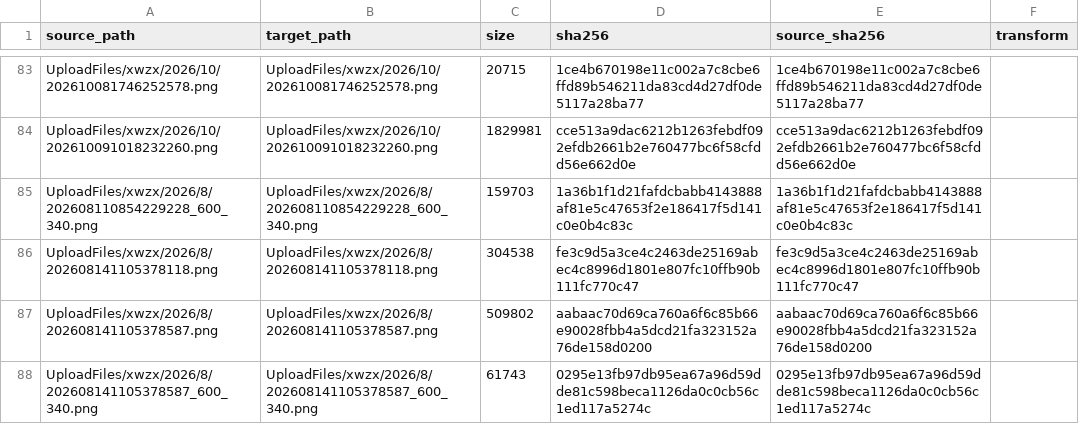
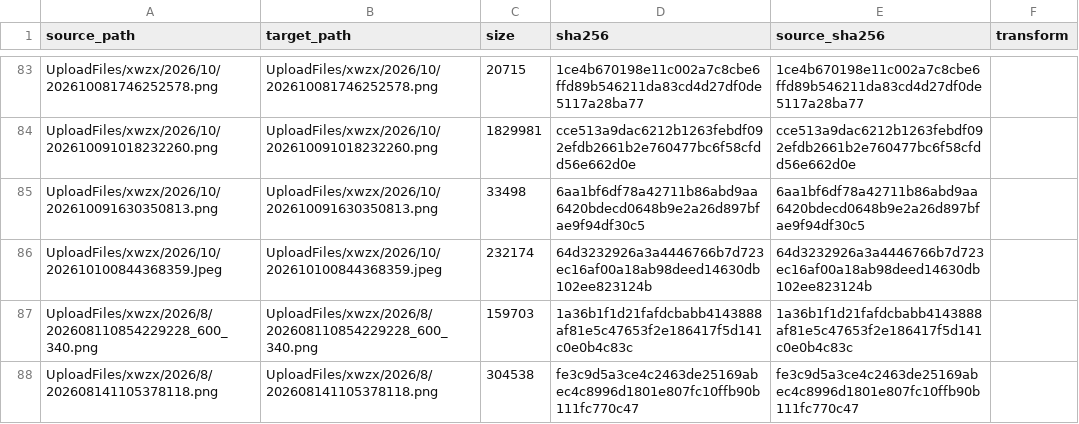
Before and after one commit to tangyixiao/Shaoxingyizhong-img-xwzx-2026-h2, a TSV file: manifest.tsv, drawn as a sheet; only a part is shown, gaps mark what is left out; the shorter side is filled out with more unchanged rows.

```diff
--- a/manifest.tsv
+++ b/manifest.tsv
@@ -84,2 +84,4 @@ UploadFiles/xwzx/2026/10/202610081746252578.png	UploadFiles/xwzx/2026/10/2026100
 UploadFiles/xwzx/2026/10/202610091018232260.png	UploadFiles/xwzx/2026/10/202610091018232260.png	1829981	cce513a9dac6212b1263febdf092efdb2661b2e760477bc6f58cfdd56e662d0e	cce513a9dac6212b1263febdf092efdb2661b2e760477bc6f58cfdd56e662d0e	
+UploadFiles/xwzx/2026/10/202610091630350813.png	UploadFiles/xwzx/2026/10/202610091630350813.png	33498	6aa1bf6df78a42711b86abd9aa6420bdecd0648b9e2a26d897bfae9f94df30c5	6aa1bf6df78a42711b86abd9aa6420bdecd0648b9e2a26d897bfae9f94df30c5	
+UploadFiles/xwzx/2026/10/202610100844368359.Jpeg	UploadFiles/xwzx/2026/10/202610100844368359.jpeg	232174	64d3232926a3a4446766b7d723ec16af00a18ab98deed14630db102ee823124b	64d3232926a3a4446766b7d723ec16af00a18ab98deed14630db102ee823124b	
 UploadFiles/xwzx/2026/8/202608110854229228_600_340.png	UploadFiles/xwzx/2026/8/202608110854229228_600_340.png	159703	1a36b1f1d21fafdcbabb4143888af81e5c47653f2e186417f5d141c0e0b4c83c	1a36b1f1d21fafdcbabb4143888af81e5c47653f2e186417f5d141c0e0b4c83c	
```
Also changed, not shown: 2 other files.
